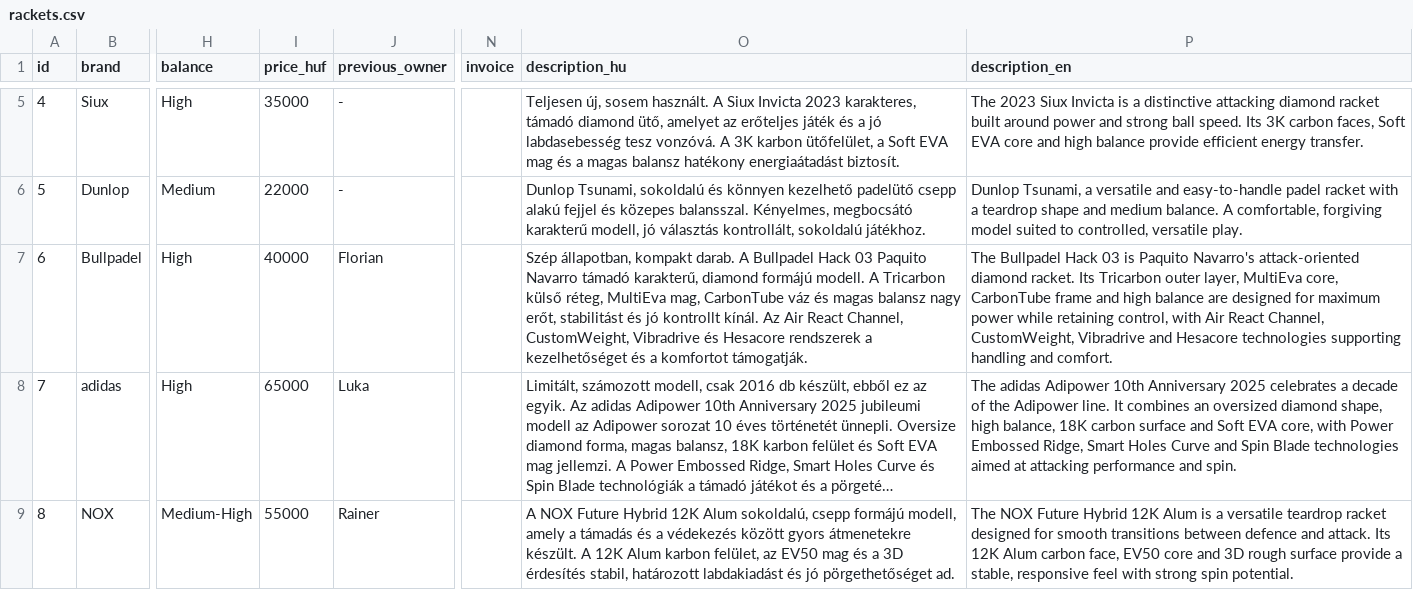
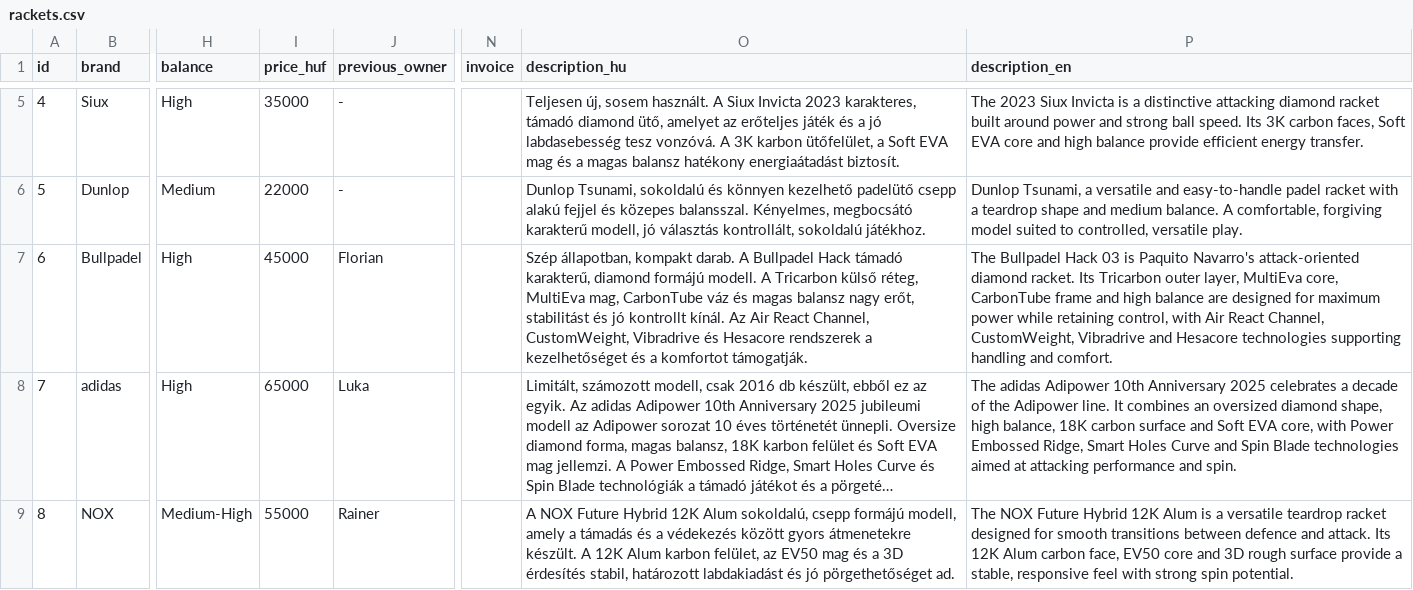
Before and after one commit to padel666/padel666.github.io, a CSV file: rackets.csv, drawn as a sheet; only a part is shown, gaps mark what is left out; long unchanged cells end in …; the diff names each change by its address in the sheet, - before the commit and + after, or states it on an @@ line.

Commit message:
Update rackets.csv

```diff
--- a/rackets.csv
+++ b/rackets.csv
-I7 (price_huf): 40000
+I7 (price_huf): 45000
-O7 (description_hu): …Bullpadel Hack 03 Paquito Navarro támadó karakterű,…
+O7 (description_hu): …Bullpadel Hack támadó karakterű,…
```
